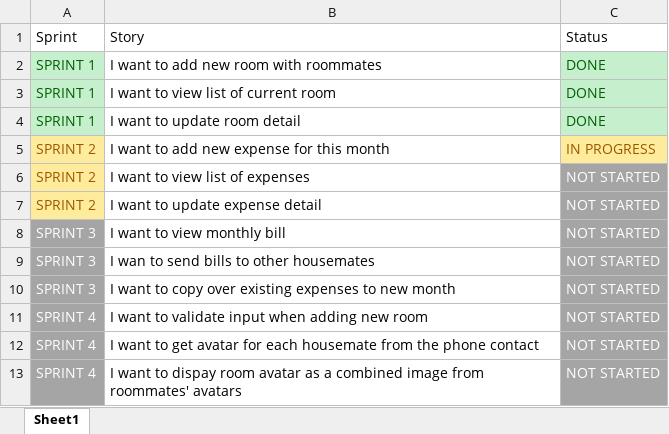
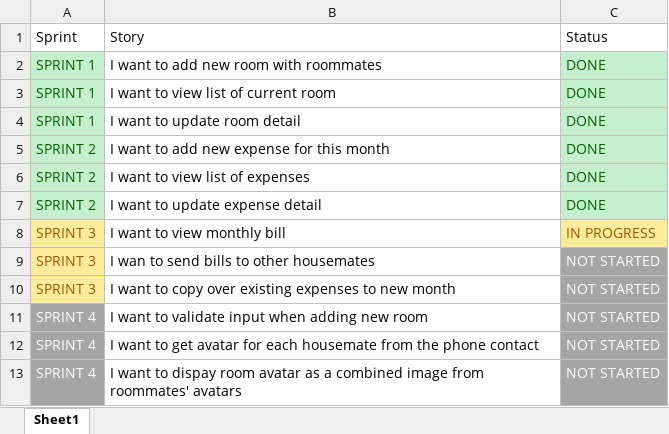
Before and after one commit to KingsleyNguyenNTU/SharedHouse, an Excel workbook: docs/Sprint Stories.xlsx, sheet Sheet1, drawn as a sheet; values as stored, in another font and other column widths than the file's, no borders; table styles not drawn; the diff names each change by its address in the sheet, - before the commit and + after, or states it on an @@ line.

Commit message:
update sprint plan

```diff
--- a/docs/Sprint Stories.xlsx (sheet Sheet1)
+++ b/docs/Sprint Stories.xlsx (sheet Sheet1)
@@ A5:A7 fill: #FFEB9C → #C6EFCE, text colour: #9C5700 → #006100 @@
-C5: IN PROGRESS
+C5: DONE
@@ C5 fill: #FFEB9C → #C6EFCE, text colour: #9C5700 → #006100 @@
-C6:C7: NOT STARTED
+C6:C7: DONE
@@ C6:C7 fill: #A5A5A5 → #C6EFCE, text colour: #FFFFFF → #006100 @@
@@ A8:A10 fill: #A5A5A5 → #FFEB9C, text colour: #FFFFFF → #9C5700 @@
-C8: NOT STARTED
+C8: IN PROGRESS
@@ C8 fill: #A5A5A5 → #FFEB9C, text colour: #FFFFFF → #9C5700 @@
```
